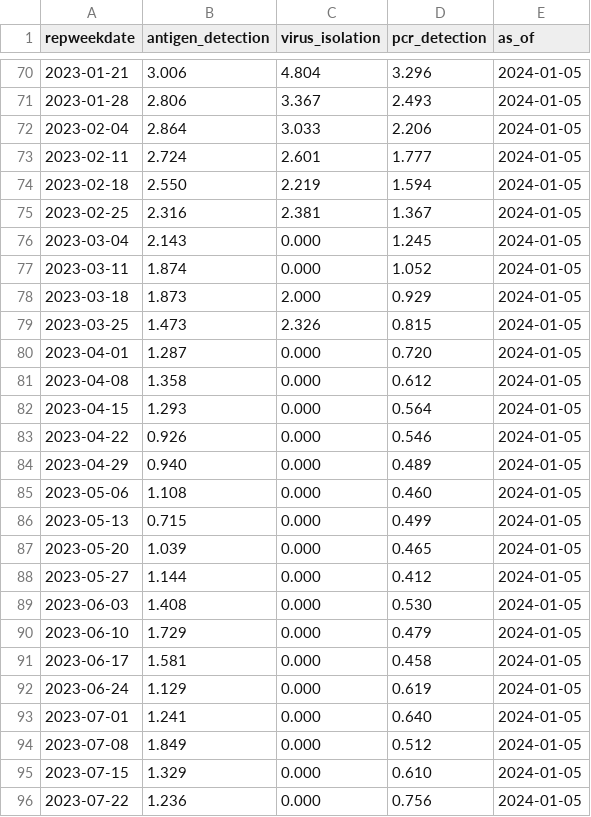
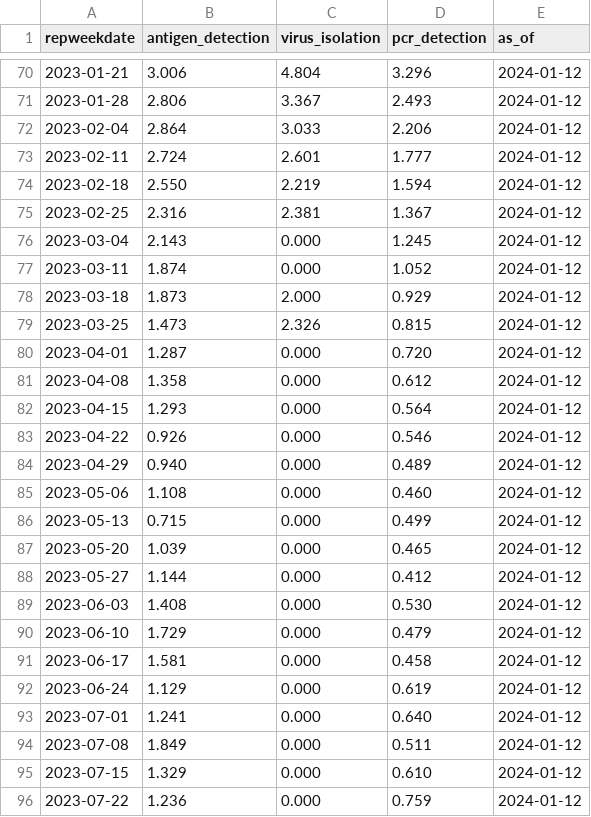
Before and after one commit to tkcy/rsv-scenario-modeling-hub, a CSV file: auxiliary-data/rsv/nrevss/rsv_data_us.csv, drawn as a sheet; only a part is shown, gaps mark what is left out; the diff covers the shown part only.

```diff
--- a/auxiliary-data/rsv/nrevss/rsv_data_us.csv
+++ b/auxiliary-data/rsv/nrevss/rsv_data_us.csv
@@ -70,27 +70,27 @@ repweekdate,antigen_detection,virus_isolation,pcr_detection,as_of
-2023-01-21,3.006,4.804,3.296,2024-01-05
-2023-01-28,2.806,3.367,2.493,2024-01-05
-2023-02-04,2.864,3.033,2.206,2024-01-05
-2023-02-11,2.724,2.601,1.777,2024-01-05
-2023-02-18,2.550,2.219,1.594,2024-01-05
-2023-02-25,2.316,2.381,1.367,2024-01-05
-2023-03-04,2.143,0.000,1.245,2024-01-05
-2023-03-11,1.874,0.000,1.052,2024-01-05
-2023-03-18,1.873,2.000,0.929,2024-01-05
-2023-03-25,1.473,2.326,0.815,2024-01-05
-2023-04-01,1.287,0.000,0.720,2024-01-05
-2023-04-08,1.358,0.000,0.612,2024-01-05
-2023-04-15,1.293,0.000,0.564,2024-01-05
-2023-04-22,0.926,0.000,0.546,2024-01-05
-2023-04-29,0.940,0.000,0.489,2024-01-05
-2023-05-06,1.108,0.000,0.460,2024-01-05
-2023-05-13,0.715,0.000,0.499,2024-01-05
-2023-05-20,1.039,0.000,0.465,2024-01-05
-2023-05-27,1.144,0.000,0.412,2024-01-05
-2023-06-03,1.408,0.000,0.530,2024-01-05
-2023-06-10,1.729,0.000,0.479,2024-01-05
-2023-06-17,1.581,0.000,0.458,2024-01-05
-2023-06-24,1.129,0.000,0.619,2024-01-05
-2023-07-01,1.241,0.000,0.640,2024-01-05
-2023-07-08,1.849,0.000,0.512,2024-01-05
-2023-07-15,1.329,0.000,0.610,2024-01-05
-2023-07-22,1.236,0.000,0.756,2024-01-05
+2023-01-21,3.006,4.804,3.296,2024-01-12
+2023-01-28,2.806,3.367,2.493,2024-01-12
+2023-02-04,2.864,3.033,2.206,2024-01-12
+2023-02-11,2.724,2.601,1.777,2024-01-12
+2023-02-18,2.550,2.219,1.594,2024-01-12
+2023-02-25,2.316,2.381,1.367,2024-01-12
+2023-03-04,2.143,0.000,1.245,2024-01-12
+2023-03-11,1.874,0.000,1.052,2024-01-12
+2023-03-18,1.873,2.000,0.929,2024-01-12
+2023-03-25,1.473,2.326,0.815,2024-01-12
+2023-04-01,1.287,0.000,0.720,2024-01-12
+2023-04-08,1.358,0.000,0.612,2024-01-12
+2023-04-15,1.293,0.000,0.564,2024-01-12
+2023-04-22,0.926,0.000,0.546,2024-01-12
+2023-04-29,0.940,0.000,0.489,2024-01-12
+2023-05-06,1.108,0.000,0.460,2024-01-12
+2023-05-13,0.715,0.000,0.499,2024-01-12
+2023-05-20,1.039,0.000,0.465,2024-01-12
+2023-05-27,1.144,0.000,0.412,2024-01-12
+2023-06-03,1.408,0.000,0.530,2024-01-12
+2023-06-10,1.729,0.000,0.479,2024-01-12
+2023-06-17,1.581,0.000,0.458,2024-01-12
+2023-06-24,1.129,0.000,0.619,2024-01-12
+2023-07-01,1.241,0.000,0.640,2024-01-12
+2023-07-08,1.849,0.000,0.511,2024-01-12
+2023-07-15,1.329,0.000,0.610,2024-01-12
+2023-07-22,1.236,0.000,0.759,2024-01-12
```
Also changed, not shown: 1 added row and 107 edited cells elsewhere in this file, auxiliary-data/rsv/nrevss/rsv_antigen_3_week_average.csv, auxiliary-data/rsv/nrevss/rsv_numerator_data_5_week_average.csv, 7 other files.
